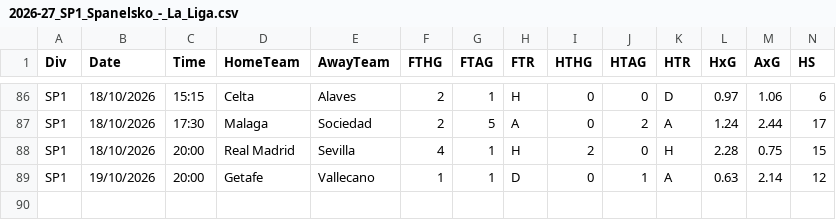
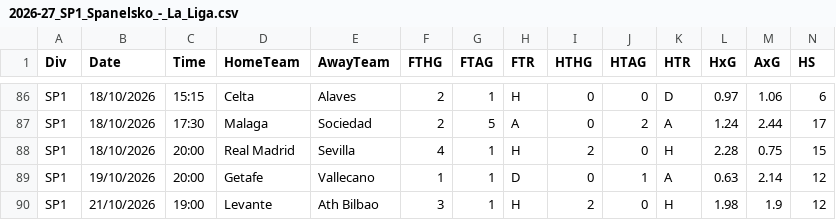
Before and after one commit to zombiegirlcz/statistiky, a CSV file: fotbal/2026-27_SP1_Spanelsko_-_La_Liga.csv, drawn as a sheet; only a part is shown, gaps mark what is left out; rows hold the shown columns only; the diff names each change by its address in the sheet, - before the commit and + after, or states it on an @@ line.

```diff
--- a/fotbal/2026-27_SP1_Spanelsko_-_La_Liga.csv
+++ b/fotbal/2026-27_SP1_Spanelsko_-_La_Liga.csv
+row 90: SP1 | 21/10/2026 | 19:00 | Levante | Ath Bilbao | 3 | 1 | H | 2 | 0 | H | 1.98 | 1.9 | 12
```
Also changed, not shown: fotbal/2026-27_E2_Anglie_-_League_One.csv, fotbal/2026-27_E3_Anglie_-_League_Two.csv, 10 other files.
